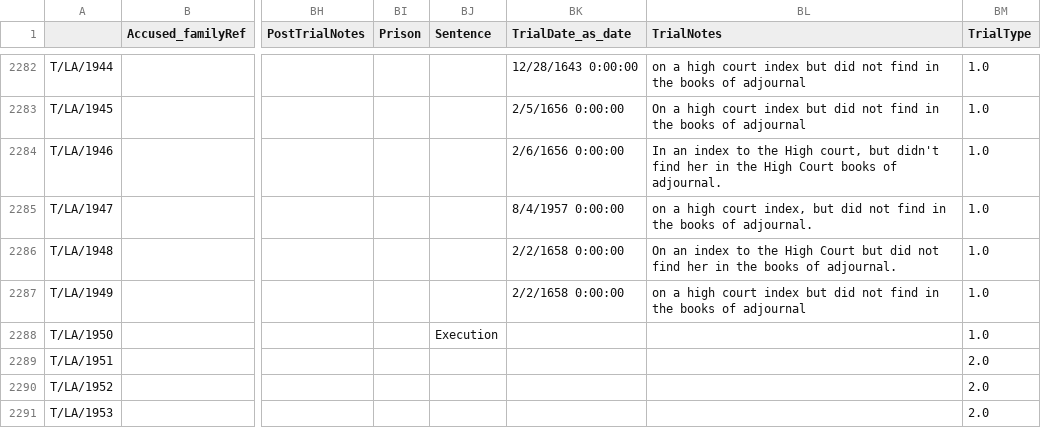
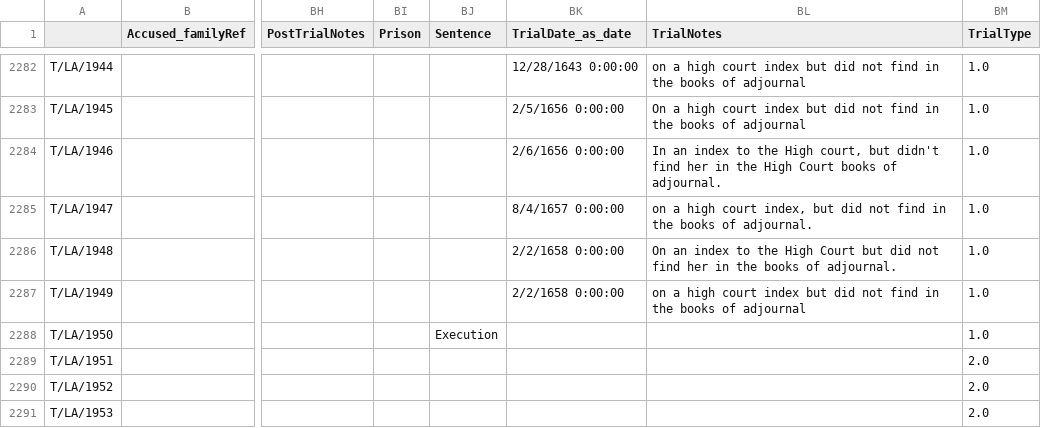
Before and after one commit to Tmarinus/DataVis, a CSV file: data/level_3_merged_1617.csv, drawn as a sheet; only a part is shown, gaps mark what is left out; the diff names each change by its address in the sheet, - before the commit and + after, or states it on an @@ line.

Commit message:
lvl3 dates upd: missed one year

```diff
--- a/data/level_3_merged_1617.csv
+++ b/data/level_3_merged_1617.csv
-BK2285 (TrialDate_as_date): 8/4/1957 0:00:00
+BK2285 (TrialDate_as_date): 8/4/1657 0:00:00
```
